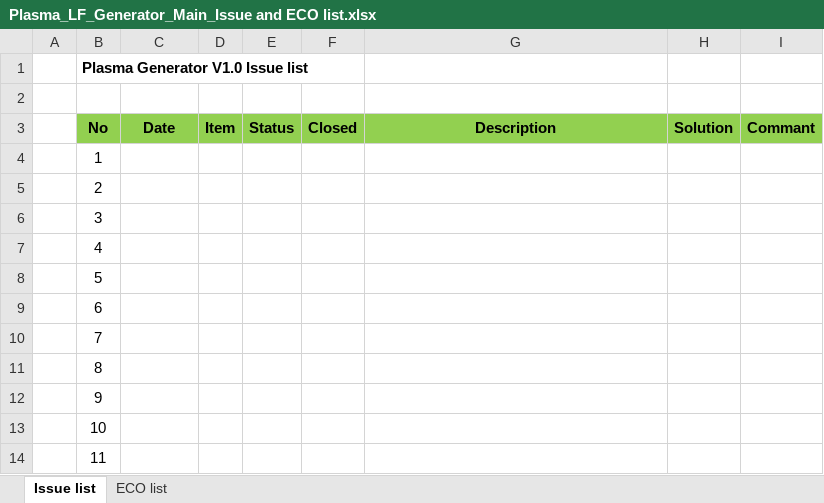
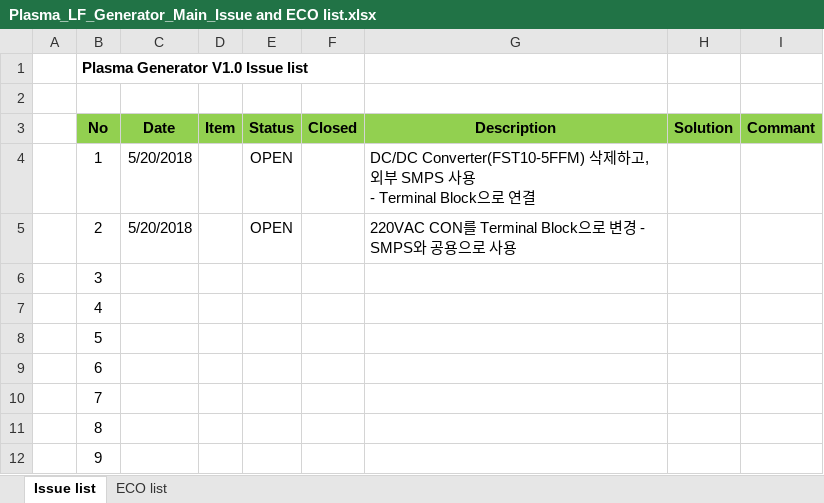
Before and after one commit to ArvidJoung/Plasma_LF, an Excel workbook: 2_LF_Generator_Main/1_Schematic/Plasma_LF_Generator_Main_Issue and ECO list.xlsx, sheet Issue list, drawn as a sheet; only a part is shown; the shorter side is filled out with more unchanged rows; values as stored, in another font and other column widths than the file's, no borders; ↵ is a line break in a cell; the diff names each change by its address in the sheet, - before the commit and + after, or states it on an @@ line.

```diff
--- a/2_LF_Generator_Main/1_Schematic/Plasma_LF_Generator_Main_Issue and ECO list.xlsx (sheet Issue list)
+++ b/2_LF_Generator_Main/1_Schematic/Plasma_LF_Generator_Main_Issue and ECO list.xlsx (sheet Issue list)
-C4:C5 (Date): (empty)
+C4:C5 (Date): 5/20/2018
-E4:E5 (Status): (empty)
+E4:E5 (Status): OPEN
-G4 (Description): (empty)
+G4 (Description): DC/DC Converter(FST10-5FFM) 삭제하고, 외부 SMPS 사용 ↵ - Terminal Block으로 연결
-G5 (Description): (empty)
+G5 (Description): 220VAC CON를 Terminal Block으로 변경 - SMPS와 공용으로 사용
```
Also changed, not shown: 2_LF_Generator_Main/3_Review data/LF_Generator Main PCB review Data V1.0.xlsx, 6 other files.
